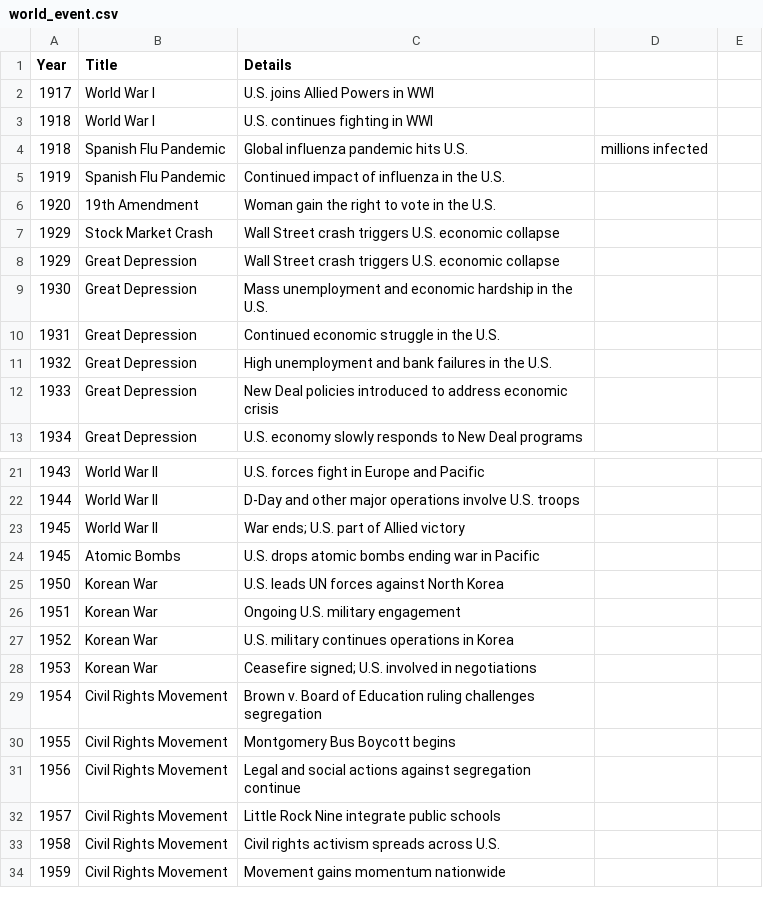
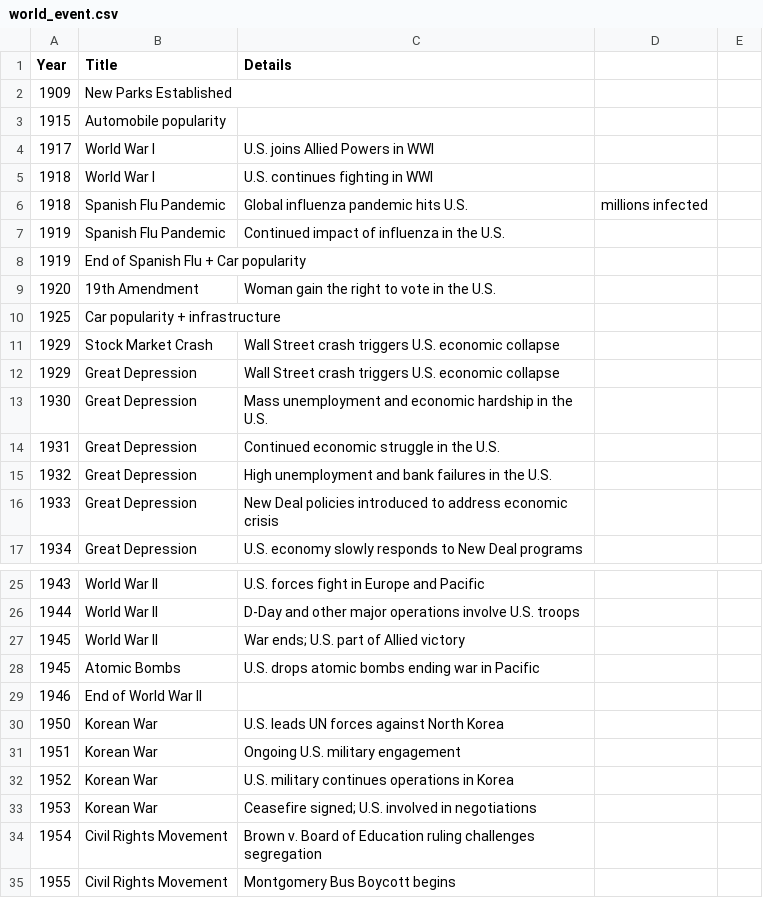
Before and after one commit to jmoussa99/National-Parks-DS, a CSV file: world_event.csv, drawn as a sheet; only a part is shown, gaps mark what is left out; the shorter side is filled out with more unchanged rows; the diff covers the shown part only.

```diff
--- a/world_event.csv
+++ b/world_event.csv
@@ -1,0 +2,2 @@ Year,Title,Details
+1909, New Parks Established,,,
+1915, Automobile popularity,,,
@@ -5,0 +8 @@ Year,Title,Details
+1919, End of Spanish Flu + Car popularity,,,
@@ -6,0 +10 @@ Year,Title,Details
+1925, Car popularity + infrastructure,,,
@@ -24,0 +29 @@ Year,Title,Details
+1946, End of World War II,,,
```
Also changed, not shown: 19 added rows elsewhere in this file, 1 other file.
